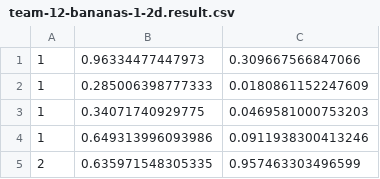
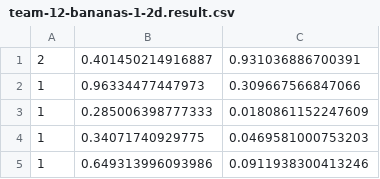
Before and after one commit to Palamedez314/Terrarium, a CSV file: Clustering/cluster-results/team-12-bananas-1-2d.result.csv, drawn as a sheet; only a part is shown; the shorter side is filled out with more unchanged rows; the diff names each change by its address in the sheet, - before the commit and + after, or states it on an @@ line.

```diff
--- a/Clustering/cluster-results/team-12-bananas-1-2d.result.csv
+++ b/Clustering/cluster-results/team-12-bananas-1-2d.result.csv
+row 1: 2 | 0.401450214916887 | 0.931036886700391
```
Also changed, not shown: 26 other files.
